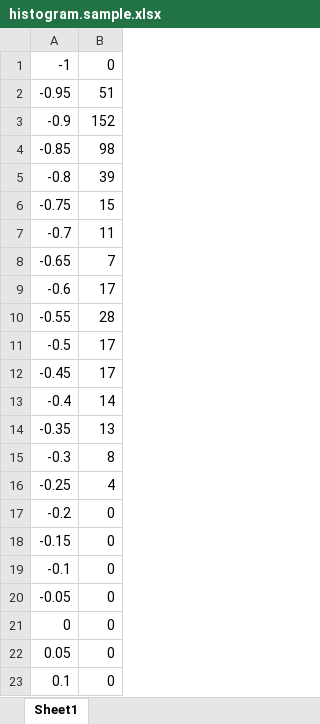
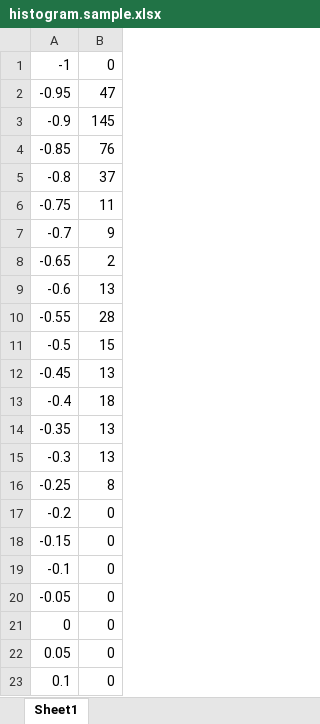
Before and after one commit to jayfoleyiv/Bioinf, an Excel workbook: Pearsons_CC/Python_Code/histogram.sample.xlsx, sheet Sheet1, drawn as a sheet; only a part is shown; values as stored, in another font and other column widths than the file's, no borders; charts and pictures not drawn; the diff covers the shown part only; the diff names each change by its address in the sheet, - before the commit and + after, or states it on an @@ line.

```diff
--- a/Pearsons_CC/Python_Code/histogram.sample.xlsx (sheet Sheet1)
+++ b/Pearsons_CC/Python_Code/histogram.sample.xlsx (sheet Sheet1)
-B2: 51
+B2: 47
-B3: 152
+B3: 145
-B4: 98
+B4: 76
-B5: 39
+B5: 37
-B6: 15
+B6: 11
-B7: 11
+B7: 9
-B8: 7
+B8: 2
-B9: 17
+B9: 13
-B11: 17
+B11: 15
-B12: 17
+B12: 13
-B13: 14
+B13: 18
-B15: 8
+B15: 13
-B16: 4
+B16: 8
```
Also changed, not shown: 11 edited cells elsewhere in this sheet, charts or pictures, 3 other files.
